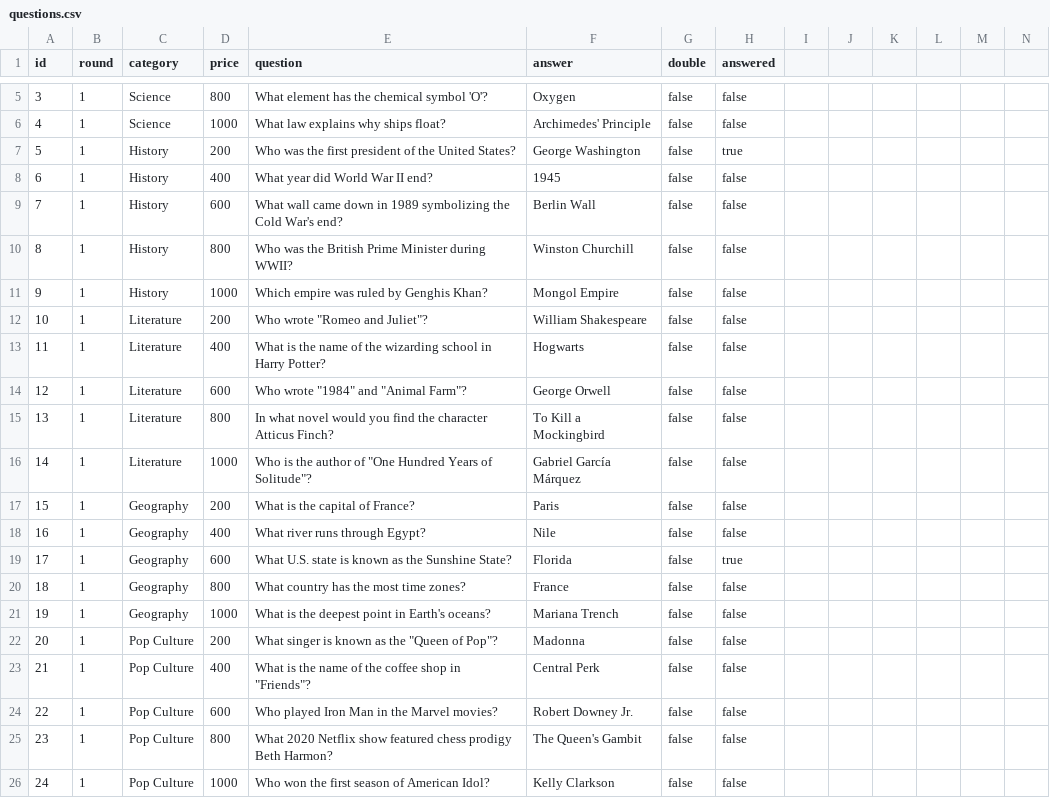
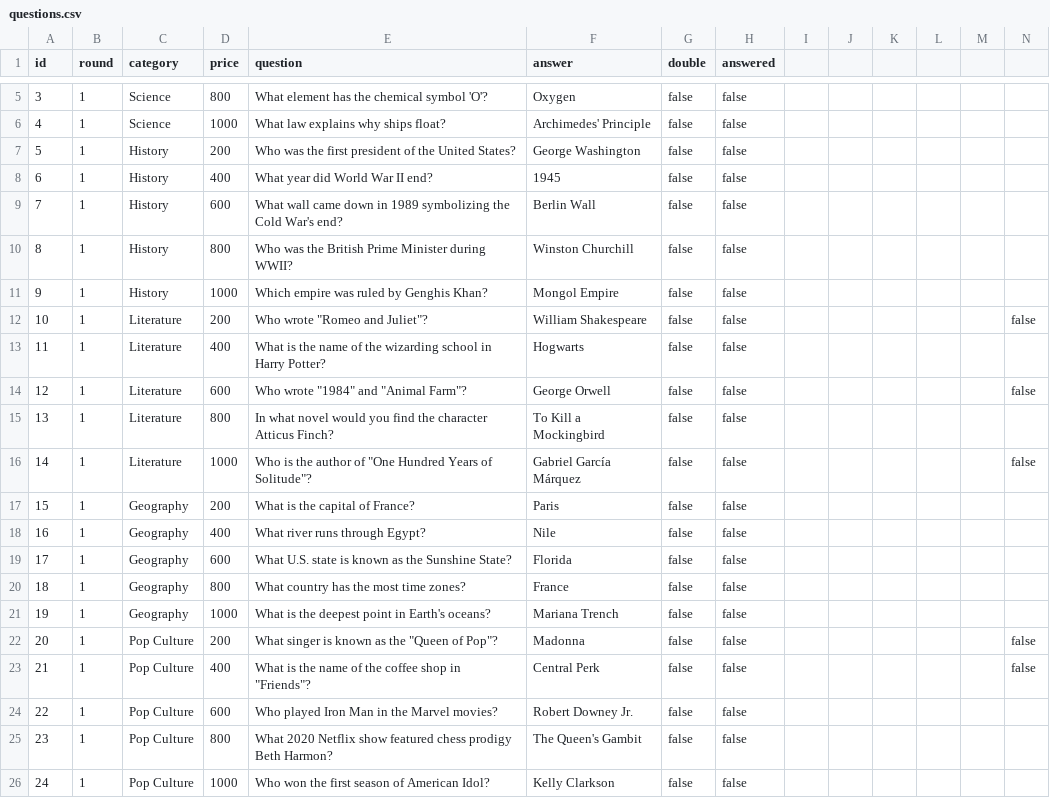
Before and after one commit to KSET/dje-party, a CSV file: backend/questions.csv, drawn as a sheet; only a part is shown, gaps mark what is left out.

Commit message:
questions are real now

```diff
--- a/backend/questions.csv
+++ b/backend/questions.csv
@@ -6,3 +6,3 @@ id,round,category,price,question,answer,double,answered
 4,1,Science,1000,What law explains why ships float?,Archimedes' Principle,false,false
-5,1,History,200,Who was the first president of the United States?,George Washington,false,true
+5,1,History,200,Who was the first president of the United States?,George Washington,false,false
 6,1,History,400,What year did World War II end?,1945,false,false
@@ -11,14 +11,14 @@ id,round,category,price,question,answer,double,answered
 9,1,History,1000,Which empire was ruled by Genghis Khan?,Mongol Empire,false,false
-10,1,Literature,200,Who wrote "Romeo and Juliet"?,William Shakespeare,false,false,,,
+10,1,Literature,200,Who wrote "Romeo and Juliet"?,William Shakespeare,false,false,,,,,,false,,,,,,
 11,1,Literature,400,What is the name of the wizarding school in Harry Potter?,Hogwarts,false,false
-12,1,Literature,600,Who wrote "1984" and "Animal Farm"?,George Orwell,false,false,,,
+12,1,Literature,600,Who wrote "1984" and "Animal Farm"?,George Orwell,false,false,,,,,,false,,,,,,
 13,1,Literature,800,In what novel would you find the character Atticus Finch?,To Kill a Mockingbird,false,false
-14,1,Literature,1000,Who is the author of "One Hundred Years of Solitude"?,Gabriel García Márquez,false,false,,,
+14,1,Literature,1000,Who is the author of "One Hundred Years of Solitude"?,Gabriel García Márquez,false,false,,,,,,false,,,,,,
 15,1,Geography,200,What is the capital of France?,Paris,false,false
 16,1,Geography,400,What river runs through Egypt?,Nile,false,false
-17,1,Geography,600,What U.S. state is known as the Sunshine State?,Florida,false,true
+17,1,Geography,600,What U.S. state is known as the Sunshine State?,Florida,false,false
 18,1,Geography,800,What country has the most time zones?,France,false,false
 19,1,Geography,1000,What is the deepest point in Earth's oceans?,Mariana Trench,false,false
-20,1,Pop Culture,200,What singer is known as the "Queen of Pop"?,Madonna,false,false,,,
-21,1,Pop Culture,400,What is the name of the coffee shop in "Friends"?,Central Perk,false,false,,,
+20,1,Pop Culture,200,What singer is known as the "Queen of Pop"?,Madonna,false,false,,,,,,false,,,,,,
+21,1,Pop Culture,400,What is the name of the coffee shop in "Friends"?,Central Perk,false,false,,,,,,false,,,,,,
 22,1,Pop Culture,600,Who played Iron Man in the Marvel movies?,Robert Downey Jr.,false,false
```
